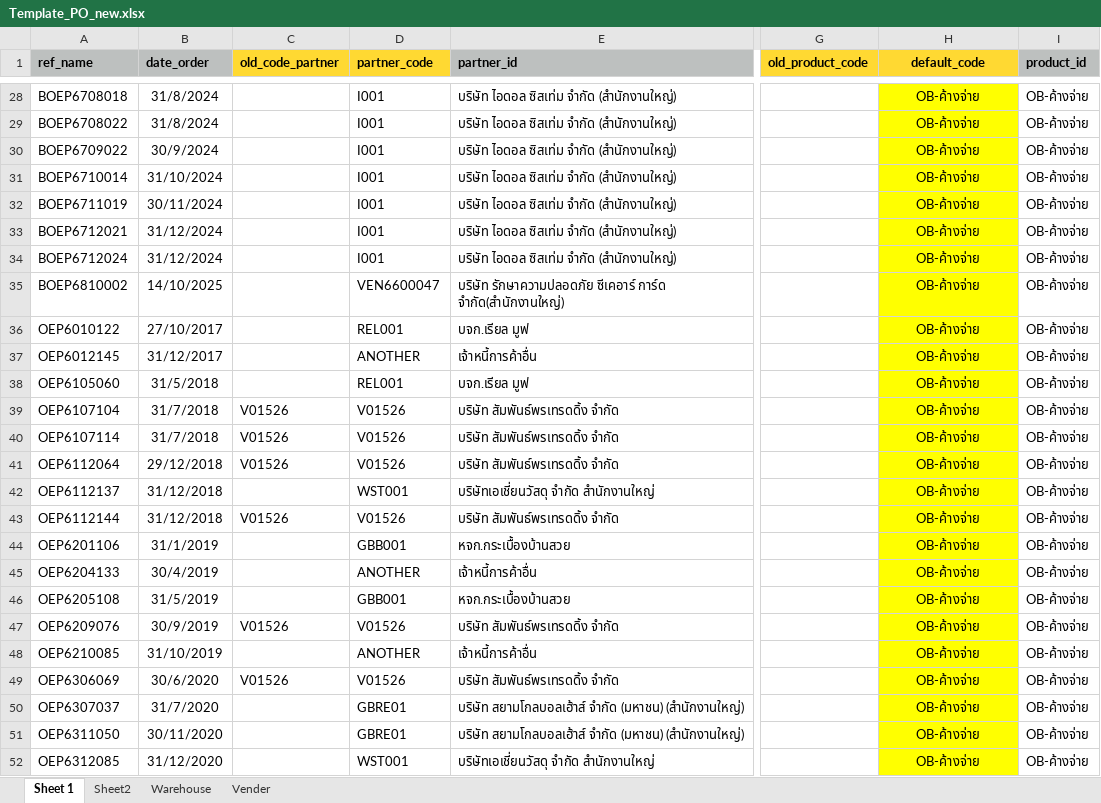
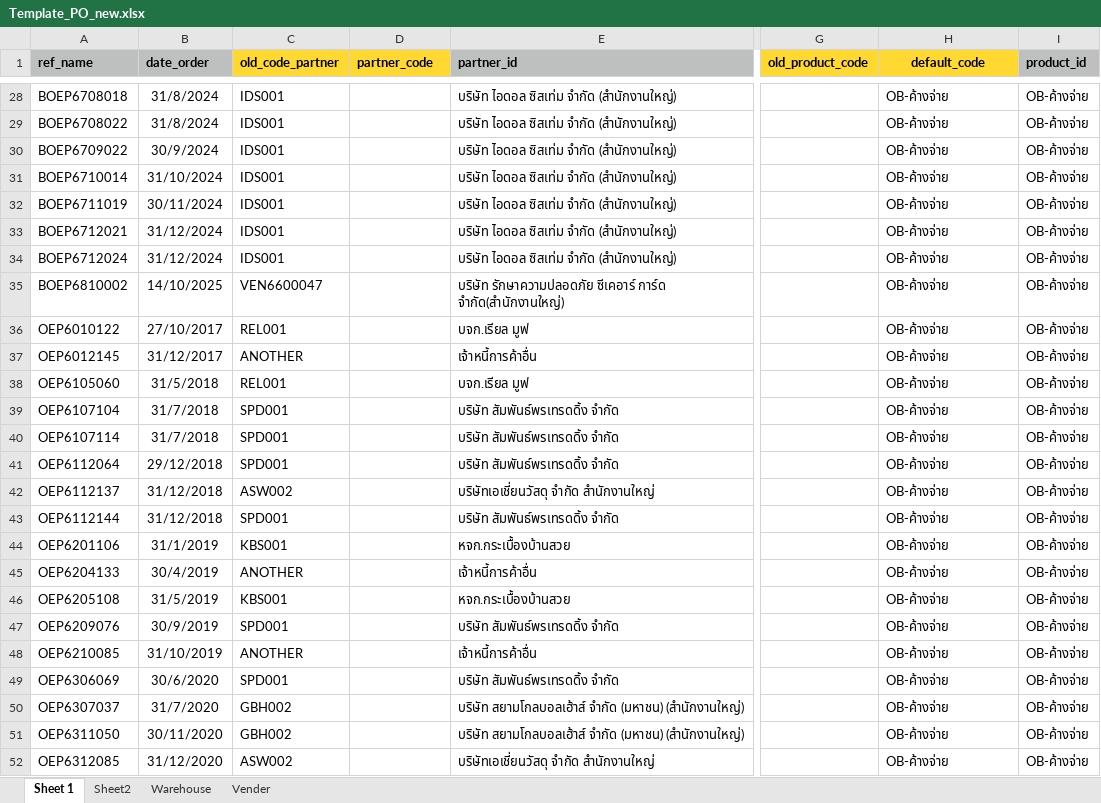
Before and after one commit to apcball/Project1, an Excel workbook: Import_PO/Template_PO_new.xlsx, sheet Sheet 1, drawn as a sheet; only a part is shown, gaps mark what is left out; values as stored, in another font and other column widths than the file's, no borders; the diff covers the shown part only; the diff names each change by its address in the sheet, - before the commit and + after, or states it on an @@ line.

```diff
--- a/Import_PO/Template_PO_new.xlsx (sheet Sheet 1)
+++ b/Import_PO/Template_PO_new.xlsx (sheet Sheet 1)
-C28:C34 (old_code_partner): (empty)
+C28:C34 (old_code_partner): IDS001
-D28:D34 (partner_code): I001
+D28:D34 (partner_code): (empty)
@@ H28:H52 fill: #FFFF00 → none, alignment: center → left @@
-C35 (old_code_partner): (empty)
+C35 (old_code_partner): VEN6600047
-D35 (partner_code): VEN6600047
+D35 (partner_code): (empty)
-C36 (old_code_partner): (empty)
+C36 (old_code_partner): REL001
-D36 (partner_code): REL001
+D36 (partner_code): (empty)
-C37 (old_code_partner): (empty)
+C37 (old_code_partner): ANOTHER
-D37 (partner_code): ANOTHER
+D37 (partner_code): (empty)
-C38 (old_code_partner): (empty)
+C38 (old_code_partner): REL001
-D38 (partner_code): REL001
+D38 (partner_code): (empty)
-C39:C41 (old_code_partner): V01526
+C39:C41 (old_code_partner): SPD001
-D39:D41 (partner_code): V01526
+D39:D41 (partner_code): (empty)
-C42 (old_code_partner): (empty)
+C42 (old_code_partner): ASW002
-D42 (partner_code): WST001
+D42 (partner_code): (empty)
-C43 (old_code_partner): V01526
+C43 (old_code_partner): SPD001
-D43 (partner_code): V01526
+D43 (partner_code): (empty)
-C44 (old_code_partner): (empty)
+C44 (old_code_partner): KBS001
-D44 (partner_code): GBB001
+D44 (partner_code): (empty)
-C45 (old_code_partner): (empty)
+C45 (old_code_partner): ANOTHER
-D45 (partner_code): ANOTHER
+D45 (partner_code): (empty)
-C46 (old_code_partner): (empty)
+C46 (old_code_partner): KBS001
-D46 (partner_code): GBB001
+D46 (partner_code): (empty)
-C47 (old_code_partner): V01526
+C47 (old_code_partner): SPD001
-D47 (partner_code): V01526
+D47 (partner_code): (empty)
-C48 (old_code_partner): (empty)
+C48 (old_code_partner): ANOTHER
-D48 (partner_code): ANOTHER
+D48 (partner_code): (empty)
-C49 (old_code_partner): V01526
+C49 (old_code_partner): SPD001
-D49 (partner_code): V01526
+D49 (partner_code): (empty)
-C50:C51 (old_code_partner): (empty)
+C50:C51 (old_code_partner): GBH002
-D50:D51 (partner_code): GBRE01
+D50:D51 (partner_code): (empty)
-C52 (old_code_partner): (empty)
+C52 (old_code_partner): ASW002
-D52 (partner_code): WST001
+D52 (partner_code): (empty)
```
Also changed, not shown: 865 edited cells and cell formats elsewhere in this sheet, Data_file/Cancel_SO.xlsx, 27 other files.
